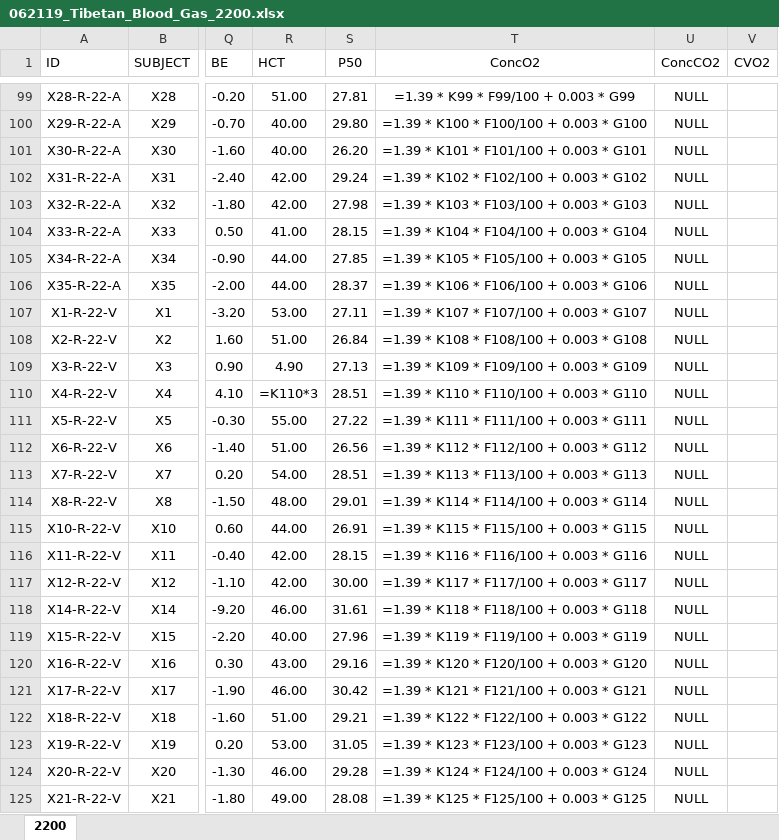
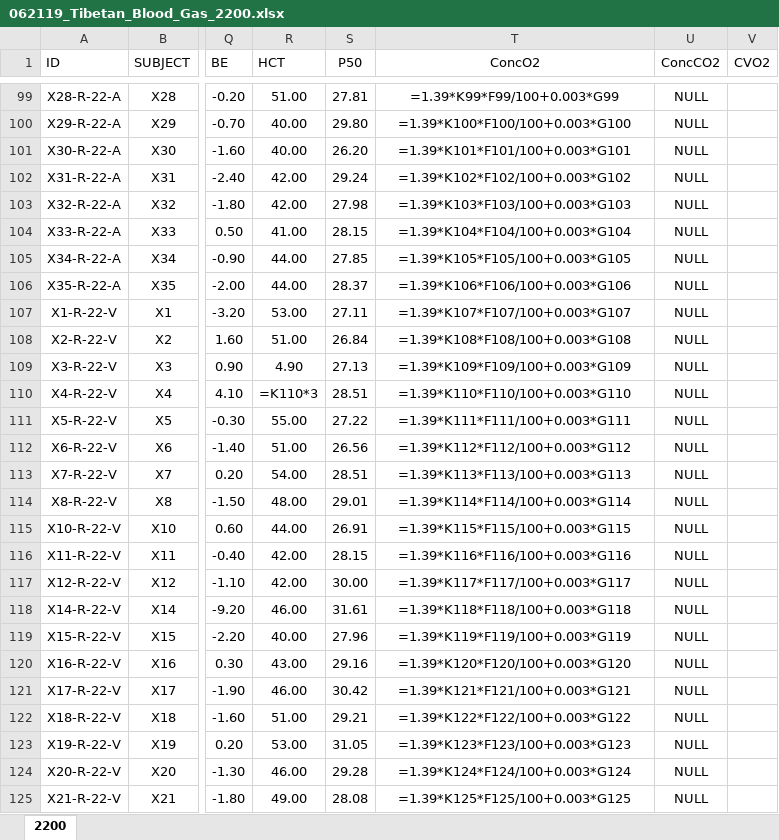
Before and after one commit to Broccolito/Tatum_Group_Training, an Excel workbook: 062119_Tibetan_Blood_Gas_2200.xlsx, sheet 2200, drawn as a sheet; only a part is shown, gaps mark what is left out; values as stored, in another font and other column widths than the file's, no borders; formulas are shown in place of their values; charts and pictures not drawn; the diff covers the shown part only; the diff names each change by its address in the sheet, - before the commit and + after, or states it on an @@ line.

```diff
--- a/062119_Tibetan_Blood_Gas_2200.xlsx (sheet 2200)
+++ b/062119_Tibetan_Blood_Gas_2200.xlsx (sheet 2200)
-T99 (ConcO2): =1.39 * K99 * F99/100 + 0.003 * G99
+T99 (ConcO2): =1.39*K99*F99/100+0.003*G99
-T100 (ConcO2): =1.39 * K100 * F100/100 + 0.003 * G100
+T100 (ConcO2): =1.39*K100*F100/100+0.003*G100
-T101 (ConcO2): =1.39 * K101 * F101/100 + 0.003 * G101
+T101 (ConcO2): =1.39*K101*F101/100+0.003*G101
-T102 (ConcO2): =1.39 * K102 * F102/100 + 0.003 * G102
+T102 (ConcO2): =1.39*K102*F102/100+0.003*G102
-T103 (ConcO2): =1.39 * K103 * F103/100 + 0.003 * G103
+T103 (ConcO2): =1.39*K103*F103/100+0.003*G103
-T104 (ConcO2): =1.39 * K104 * F104/100 + 0.003 * G104
+T104 (ConcO2): =1.39*K104*F104/100+0.003*G104
-T105 (ConcO2): =1.39 * K105 * F105/100 + 0.003 * G105
+T105 (ConcO2): =1.39*K105*F105/100+0.003*G105
-T106 (ConcO2): =1.39 * K106 * F106/100 + 0.003 * G106
+T106 (ConcO2): =1.39*K106*F106/100+0.003*G106
-T107 (ConcO2): =1.39 * K107 * F107/100 + 0.003 * G107
+T107 (ConcO2): =1.39*K107*F107/100+0.003*G107
-T108 (ConcO2): =1.39 * K108 * F108/100 + 0.003 * G108
+T108 (ConcO2): =1.39*K108*F108/100+0.003*G108
-T109 (ConcO2): =1.39 * K109 * F109/100 + 0.003 * G109
+T109 (ConcO2): =1.39*K109*F109/100+0.003*G109
-T110 (ConcO2): =1.39 * K110 * F110/100 + 0.003 * G110
+T110 (ConcO2): =1.39*K110*F110/100+0.003*G110
-T111 (ConcO2): =1.39 * K111 * F111/100 + 0.003 * G111
+T111 (ConcO2): =1.39*K111*F111/100+0.003*G111
-T112 (ConcO2): =1.39 * K112 * F112/100 + 0.003 * G112
+T112 (ConcO2): =1.39*K112*F112/100+0.003*G112
-T113 (ConcO2): =1.39 * K113 * F113/100 + 0.003 * G113
+T113 (ConcO2): =1.39*K113*F113/100+0.003*G113
-T114 (ConcO2): =1.39 * K114 * F114/100 + 0.003 * G114
+T114 (ConcO2): =1.39*K114*F114/100+0.003*G114
-T115 (ConcO2): =1.39 * K115 * F115/100 + 0.003 * G115
+T115 (ConcO2): =1.39*K115*F115/100+0.003*G115
-T116 (ConcO2): =1.39 * K116 * F116/100 + 0.003 * G116
+T116 (ConcO2): =1.39*K116*F116/100+0.003*G116
-T117 (ConcO2): =1.39 * K117 * F117/100 + 0.003 * G117
+T117 (ConcO2): =1.39*K117*F117/100+0.003*G117
-T118 (ConcO2): =1.39 * K118 * F118/100 + 0.003 * G118
+T118 (ConcO2): =1.39*K118*F118/100+0.003*G118
-T119 (ConcO2): =1.39 * K119 * F119/100 + 0.003 * G119
+T119 (ConcO2): =1.39*K119*F119/100+0.003*G119
-T120 (ConcO2): =1.39 * K120 * F120/100 + 0.003 * G120
+T120 (ConcO2): =1.39*K120*F120/100+0.003*G120
-T121 (ConcO2): =1.39 * K121 * F121/100 + 0.003 * G121
+T121 (ConcO2): =1.39*K121*F121/100+0.003*G121
-T122 (ConcO2): =1.39 * K122 * F122/100 + 0.003 * G122
+T122 (ConcO2): =1.39*K122*F122/100+0.003*G122
-T123 (ConcO2): =1.39 * K123 * F123/100 + 0.003 * G123
+T123 (ConcO2): =1.39*K123*F123/100+0.003*G123
-T124 (ConcO2): =1.39 * K124 * F124/100 + 0.003 * G124
+T124 (ConcO2): =1.39*K124*F124/100+0.003*G124
-T125 (ConcO2): =1.39 * K125 * F125/100 + 0.003 * G125
+T125 (ConcO2): =1.39*K125*F125/100+0.003*G125
```
Also changed, not shown: 142 edited cells elsewhere in this sheet, charts or pictures, 2 other files.
